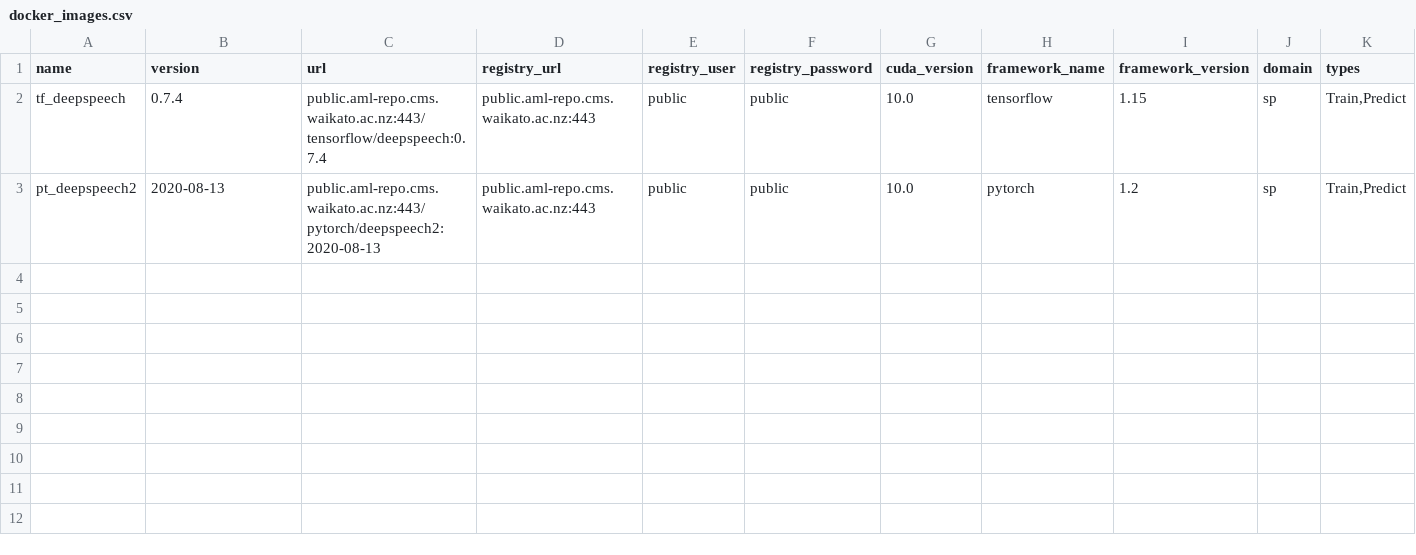
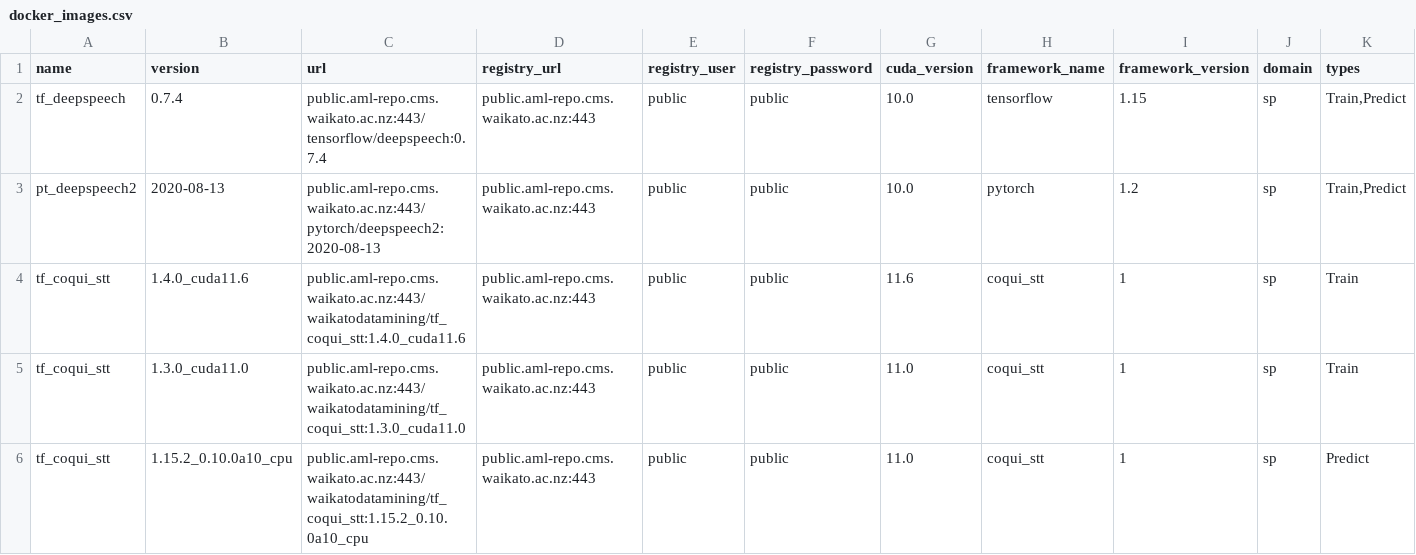
Before and after one commit to waikato-ufdl/ufdl-backend, a CSV file: ufdl-speech-app/src/ufdl/speech_app/migrations/docker_images/docker_images.csv, drawn as a sheet; only a part is shown; rows hold the shown columns only; the diff names each change by its address in the sheet, - before the commit and + after, or states it on an @@ line.

Commit message:
Added test migrations for Coqui STT.

```diff
--- a/ufdl-speech-app/src/ufdl/speech_app/migrations/docker_images/docker_images.csv
+++ b/ufdl-speech-app/src/ufdl/speech_app/migrations/docker_images/docker_images.csv
+row 4: tf_coqui_stt | 1.4.0_cuda11.6 | public.aml-repo.cms.waikato.ac.nz:443/waikatodatamining/tf_coqui_stt:1.4.0_cuda11.6 | public.aml-repo.cms.waikato.ac.nz:443 | public | public | 11.6 | coqui_stt | 1 | sp | Train
+row 5: tf_coqui_stt | 1.3.0_cuda11.0 | public.aml-repo.cms.waikato.ac.nz:443/waikatodatamining/tf_coqui_stt:1.3.0_cuda11.0 | public.aml-repo.cms.waikato.ac.nz:443 | public | public | 11.0 | coqui_stt | 1 | sp | Train
+row 6: tf_coqui_stt | 1.15.2_0.10.0a10_cpu | public.aml-repo.cms.waikato.ac.nz:443/waikatodatamining/tf_coqui_stt:1.15.2_0.10.0a10_cpu | public.aml-repo.cms.waikato.ac.nz:443 | public | public | 11.0 | coqui_stt | 1 | sp | Predict
```
Also changed, not shown: 4 other files.
